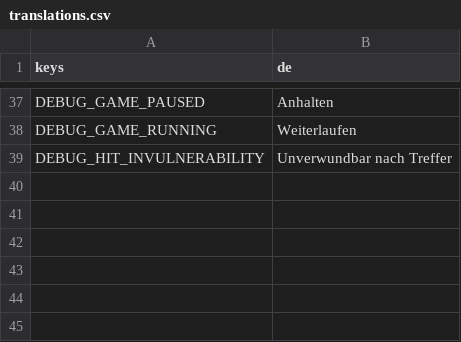
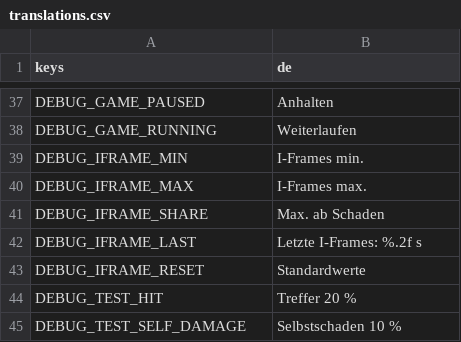
Before and after one commit to Slydee23/android-bullet-heaven, a CSV file: localization/translations.csv, drawn as a sheet; only a part is shown, gaps mark what is left out.

```diff
--- a/localization/translations.csv
+++ b/localization/translations.csv
@@ -38,2 +38,8 @@ DEBUG_GAME_PAUSED,Anhalten
 DEBUG_GAME_RUNNING,Weiterlaufen
-DEBUG_HIT_INVULNERABILITY,Unverwundbar nach Treffer
+DEBUG_IFRAME_MIN,I-Frames min.
+DEBUG_IFRAME_MAX,I-Frames max.
+DEBUG_IFRAME_SHARE,Max. ab Schaden
+DEBUG_IFRAME_LAST,Letzte I-Frames: %.2f s
+DEBUG_IFRAME_RESET,Standardwerte
+DEBUG_TEST_HIT,Treffer 20 %
+DEBUG_TEST_SELF_DAMAGE,Selbstschaden 10 %
```
Also changed, not shown: 13 other files.
